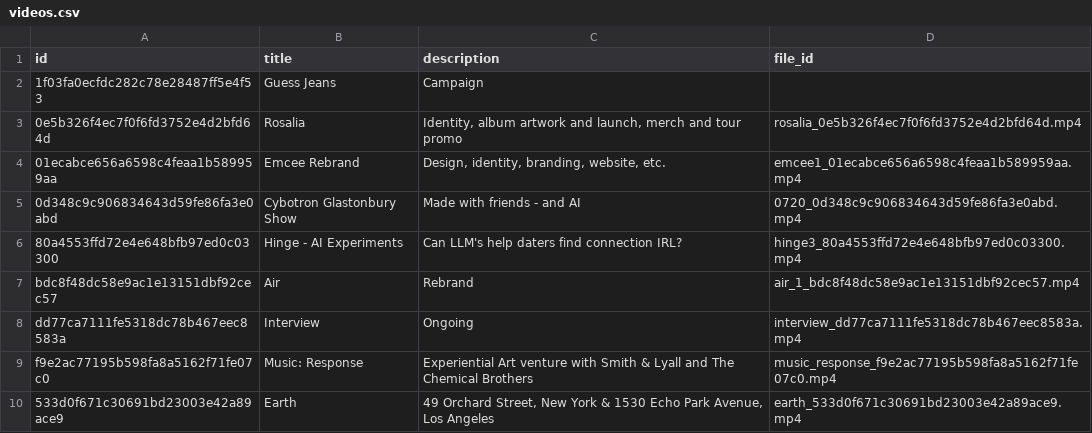
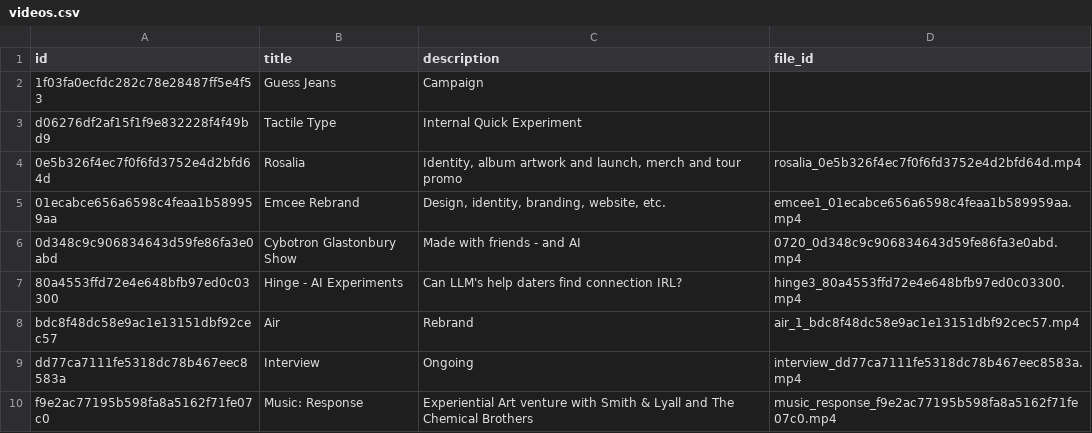
Before and after one commit to aaiiintt/food_new_site, a CSV file: data/videos.csv, drawn as a sheet; only a part is shown; the shorter side is filled out with more unchanged rows; the diff names each change by its address in the sheet, - before the commit and + after, or states it on an @@ line.

Commit message:
Update videos.csv

```diff
--- a/data/videos.csv
+++ b/data/videos.csv
+row 3: d06276df2af15f1f9e832228f4f49bd9 | Tactile Type | Internal Quick Experiment
```
